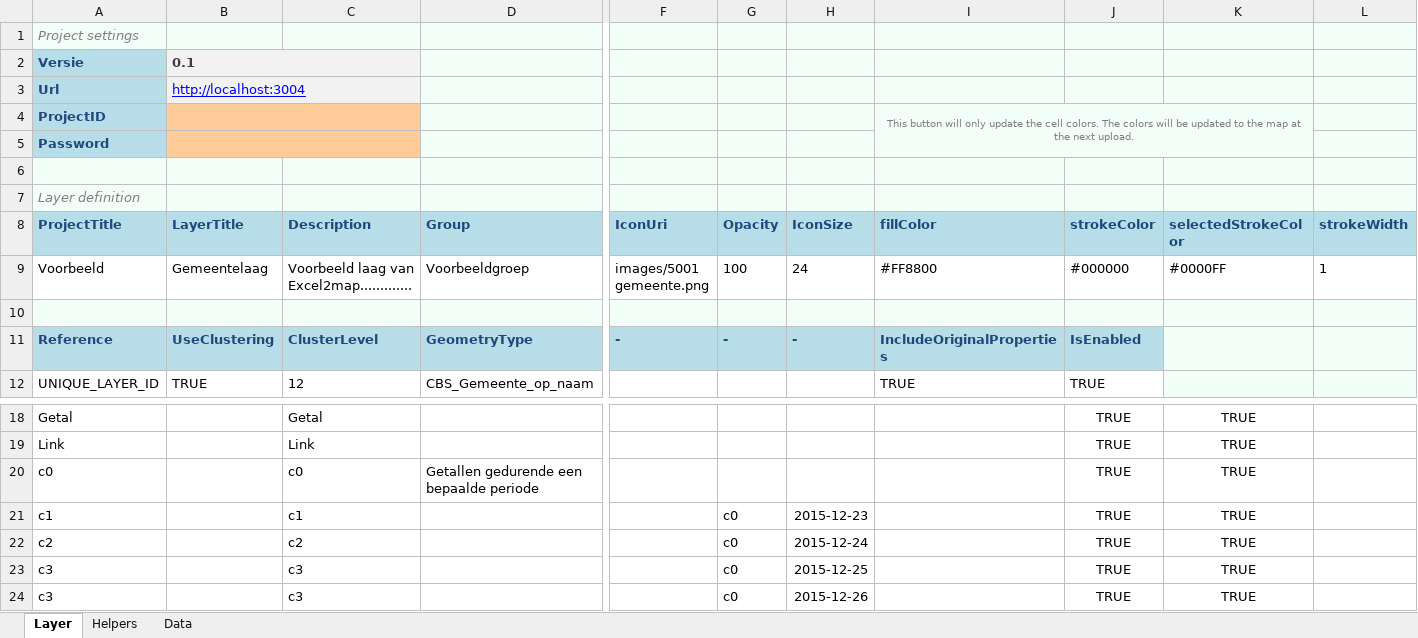
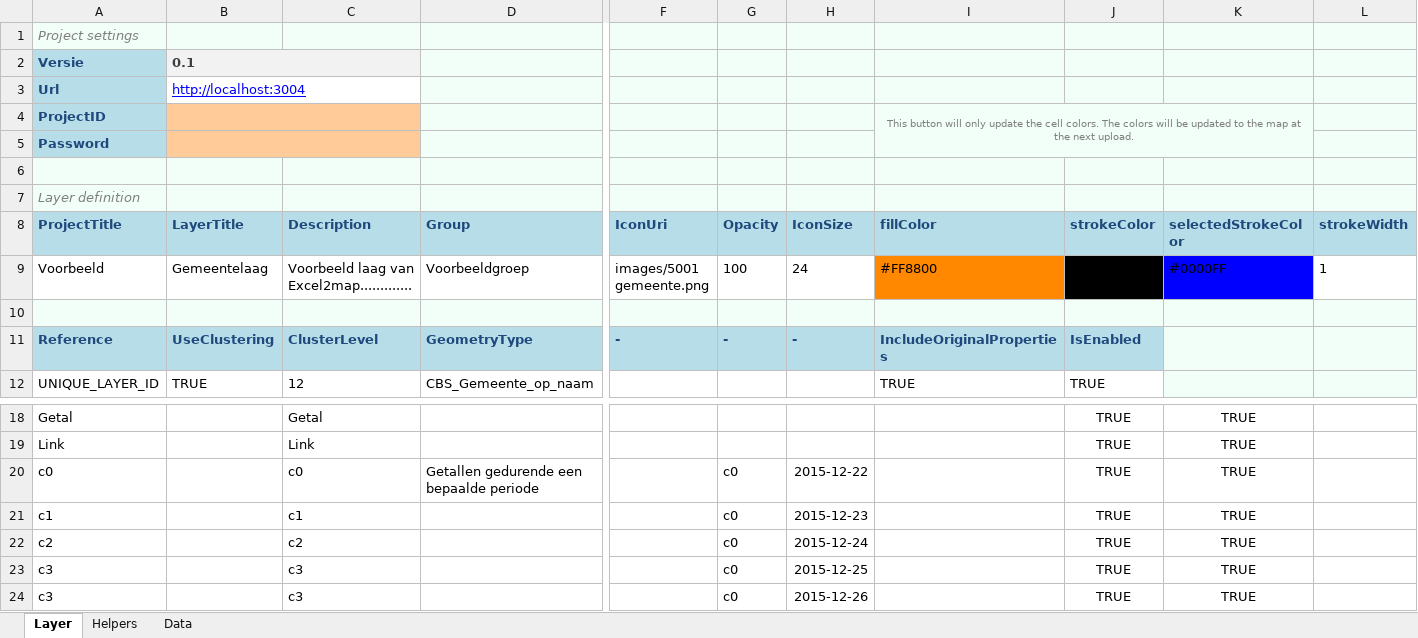
Before and after one commit to TNOCS/excel2map, an Excel workbook: Excel-templates/excel2map_online_regios.xlsm, sheet Layer, drawn as a sheet; only a part is shown, gaps mark what is left out; values as stored, in another font and other column widths than the file's, no borders; charts and pictures not drawn; the diff names each change by its address in the sheet, - before the commit and + after, or states it on an @@ line.

```diff
--- a/Excel-templates/excel2map_online_regios.xlsm (sheet Layer)
+++ b/Excel-templates/excel2map_online_regios.xlsm (sheet Layer)
-B3:C3 fill: #F2F2F2
+B3:C3 fill: none
-I9 fill: none
+I9 fill: #FF8800
-J9 fill: none
+J9 fill: #000000
-K9 fill: none
+K9 fill: #0000FF
-G20 (Opacity): (empty)
+G20 (Opacity): c0
-H20 (IconSize): (empty)
+H20 (IconSize): 2015-12-22
```
Also changed, not shown: sheet Helpers, sheet Data, charts or pictures, Excel-templates/excel2map_online_adressen.xlsm, 3 other files.
